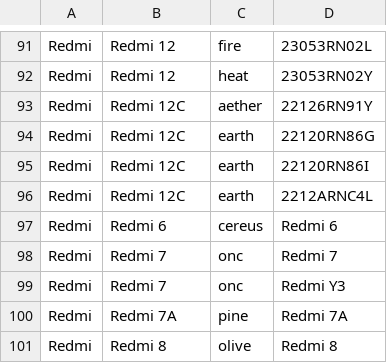
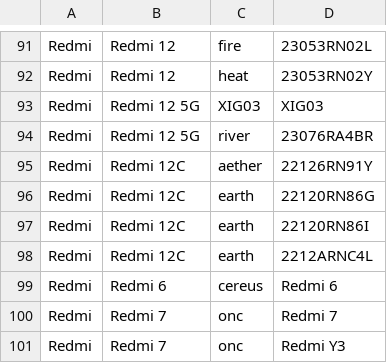
Before and after one commit to Soar1989/get_android_data, a CSV file: data/mi_gms_devices.csv, drawn as a sheet; only a part is shown, gaps mark what is left out; the shorter side is filled out with more unchanged rows; the diff names each change by its address in the sheet, - before the commit and + after, or states it on an @@ line.

```diff
--- a/data/mi_gms_devices.csv
+++ b/data/mi_gms_devices.csv
+row 93: Redmi | Redmi 12 5G | XIG03 | XIG03
+row 94: Redmi | Redmi 12 5G | river | 23076RA4BR
```
Also changed, not shown: data/vivo_gms_devices.csv.
